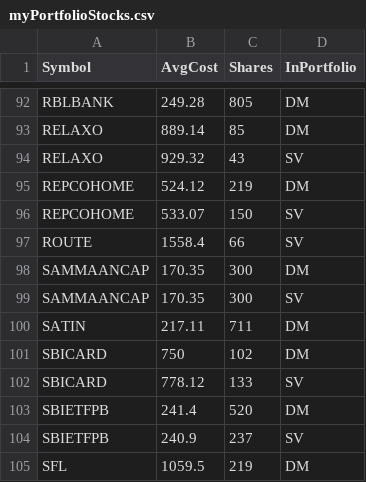
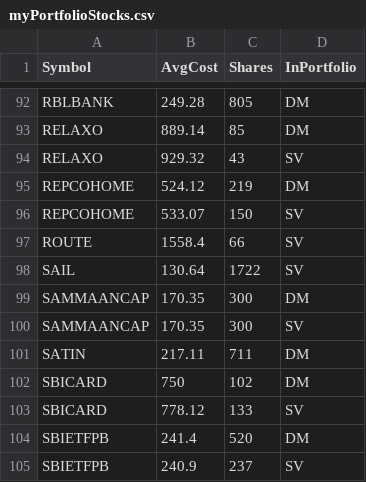
Before and after one commit to ankit-rathi/Quantvesting_v1, a CSV file: data/myPortfolioStocks.csv, drawn as a sheet; only a part is shown, gaps mark what is left out; the shorter side is filled out with more unchanged rows; the diff names each change by its address in the sheet, - before the commit and + after, or states it on an @@ line.

Commit message:
Add files via upload

```diff
--- a/data/myPortfolioStocks.csv
+++ b/data/myPortfolioStocks.csv
+row 98: SAIL | 130.64 | 1722 | SV
```
